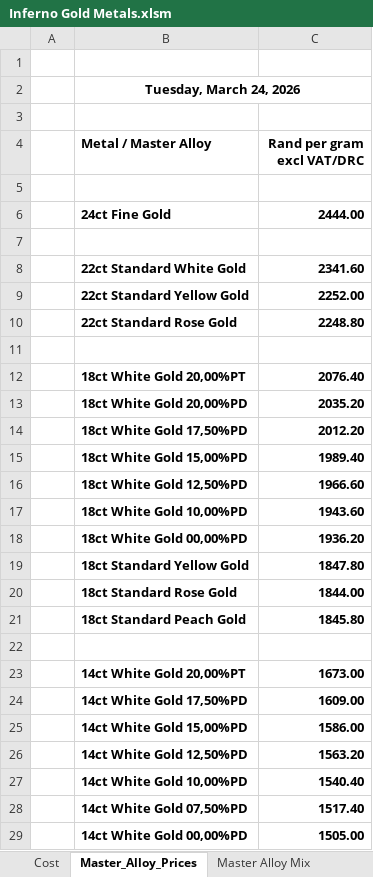
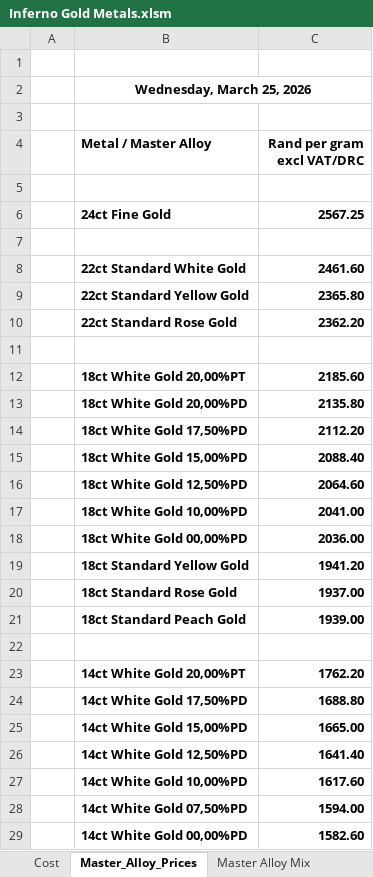
Before and after one commit to Frootloop94/Inferno-Prices, an Excel workbook: Inferno Gold Metals.xlsm, sheet Master_Alloy_Prices, drawn as a sheet; only a part is shown; values as stored, in another font and other column widths than the file's, no borders; charts and pictures not drawn; the diff covers the shown part only; the diff names each change by its address in the sheet, - before the commit and + after, or states it on an @@ line.

```diff
--- a/Inferno Gold Metals.xlsm (sheet Master_Alloy_Prices)
+++ b/Inferno Gold Metals.xlsm (sheet Master_Alloy_Prices)
-B2 (Metal / Master Alloy): Tuesday, March 24, 2026
+B2 (Metal / Master Alloy): Wednesday, March 25, 2026
-C6 (Rand per gram excl VAT/DRC): 2444.00
+C6 (Rand per gram excl VAT/DRC): 2567.25
-C8 (Rand per gram excl VAT/DRC): 2341.60
+C8 (Rand per gram excl VAT/DRC): 2461.60
-C9 (Rand per gram excl VAT/DRC): 2252.00
+C9 (Rand per gram excl VAT/DRC): 2365.80
-C10 (Rand per gram excl VAT/DRC): 2248.80
+C10 (Rand per gram excl VAT/DRC): 2362.20
-C12 (Rand per gram excl VAT/DRC): 2076.40
+C12 (Rand per gram excl VAT/DRC): 2185.60
-C13 (Rand per gram excl VAT/DRC): 2035.20
+C13 (Rand per gram excl VAT/DRC): 2135.80
-C14 (Rand per gram excl VAT/DRC): 2012.20
+C14 (Rand per gram excl VAT/DRC): 2112.20
-C15 (Rand per gram excl VAT/DRC): 1989.40
+C15 (Rand per gram excl VAT/DRC): 2088.40
-C16 (Rand per gram excl VAT/DRC): 1966.60
+C16 (Rand per gram excl VAT/DRC): 2064.60
-C17 (Rand per gram excl VAT/DRC): 1943.60
+C17 (Rand per gram excl VAT/DRC): 2041.00
-C18 (Rand per gram excl VAT/DRC): 1936.20
+C18 (Rand per gram excl VAT/DRC): 2036.00
-C19 (Rand per gram excl VAT/DRC): 1847.80
+C19 (Rand per gram excl VAT/DRC): 1941.20
-C20 (Rand per gram excl VAT/DRC): 1844.00
+C20 (Rand per gram excl VAT/DRC): 1937.00
-C21 (Rand per gram excl VAT/DRC): 1845.80
+C21 (Rand per gram excl VAT/DRC): 1939.00
-C23 (Rand per gram excl VAT/DRC): 1673.00
+C23 (Rand per gram excl VAT/DRC): 1762.20
-C24 (Rand per gram excl VAT/DRC): 1609.00
+C24 (Rand per gram excl VAT/DRC): 1688.80
-C25 (Rand per gram excl VAT/DRC): 1586.00
+C25 (Rand per gram excl VAT/DRC): 1665.00
-C26 (Rand per gram excl VAT/DRC): 1563.20
+C26 (Rand per gram excl VAT/DRC): 1641.40
-C27 (Rand per gram excl VAT/DRC): 1540.40
+C27 (Rand per gram excl VAT/DRC): 1617.60
-C28 (Rand per gram excl VAT/DRC): 1517.40
+C28 (Rand per gram excl VAT/DRC): 1594.00
-C29 (Rand per gram excl VAT/DRC): 1505.00
+C29 (Rand per gram excl VAT/DRC): 1582.60
```
Also changed, not shown: 23 edited cells elsewhere in this sheet, sheet Master Alloy Sheet, sheet Cost, Secondhand Gold Clients.xlsm, 2 other files.
